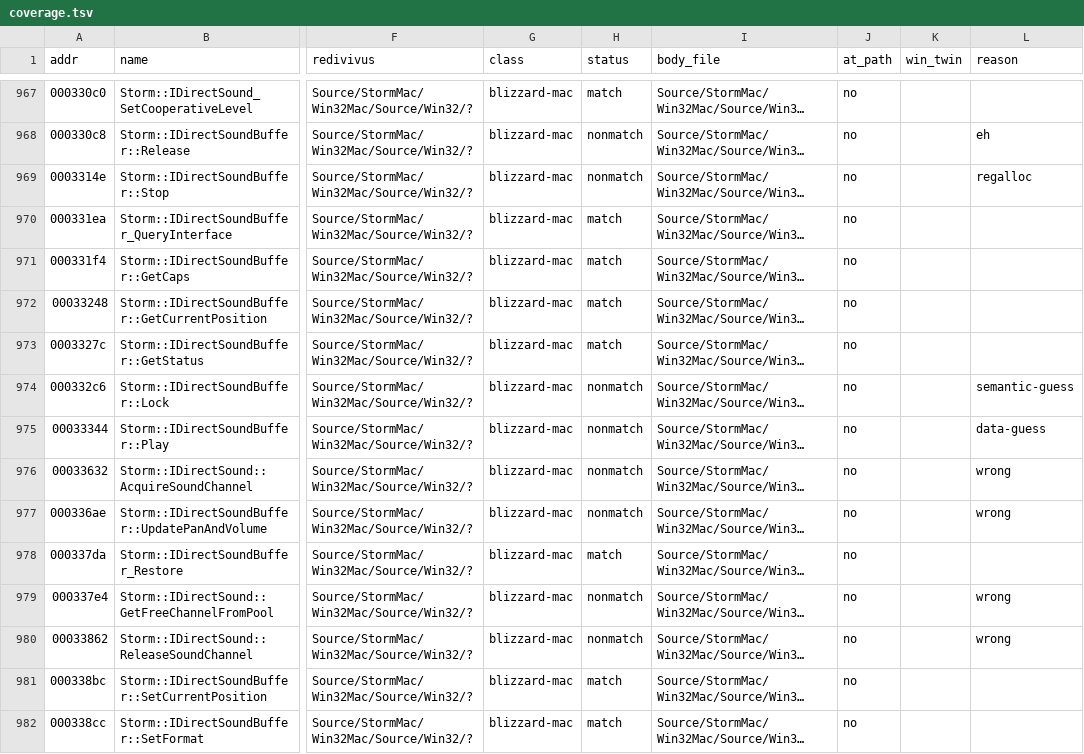
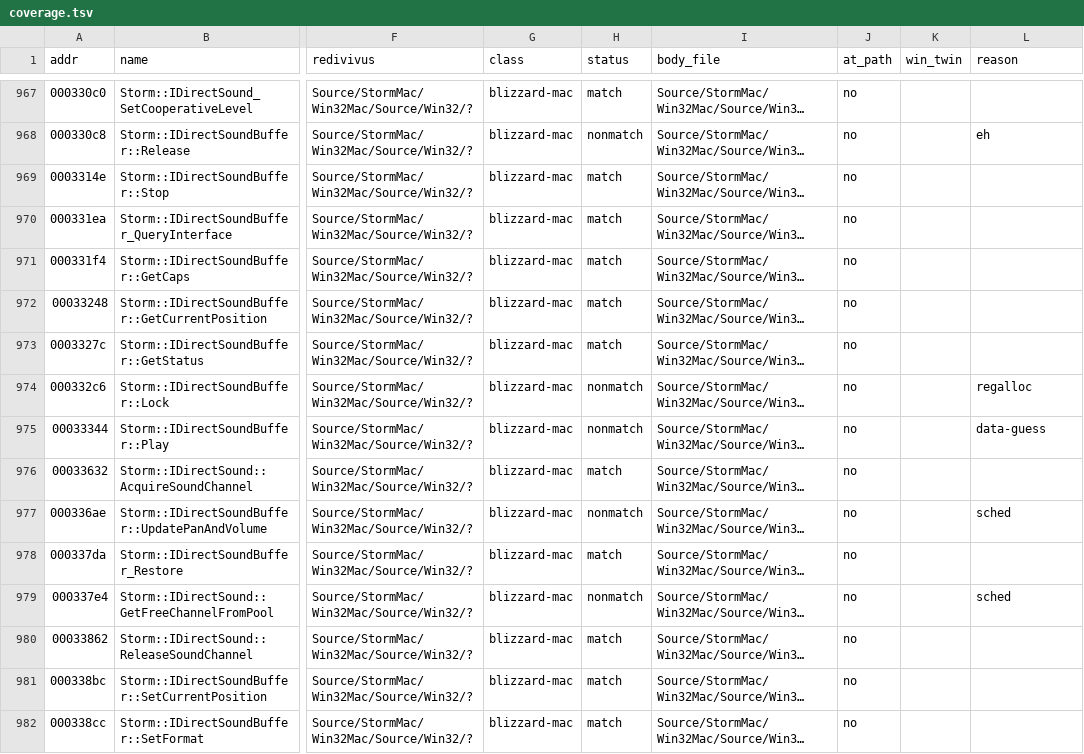
Before and after one commit to jaenster/redivivus, a TSV file: asm_matching/mac/coverage.tsv, drawn as a sheet; only a part is shown, gaps mark what is left out; long unchanged cells end in …; the diff covers the shown part only; the diff names each change by its address in the sheet, - before the commit and + after, or states it on an @@ line.

```diff
--- a/asm_matching/mac/coverage.tsv
+++ b/asm_matching/mac/coverage.tsv
-H969 (status): nonmatch
+H969 (status): match
-L969 (reason): regalloc
+L969 (reason): (empty)
-L974 (reason): semantic-guess
+L974 (reason): regalloc
-H976 (status): nonmatch
+H976 (status): match
-L976 (reason): wrong
+L976 (reason): (empty)
-L977 (reason): wrong
+L977 (reason): sched
-L979 (reason): wrong
+L979 (reason): sched
-H980 (status): nonmatch
+H980 (status): match
-L980 (reason): wrong
+L980 (reason): (empty)
```
Also changed, not shown: 103 edited cells elsewhere in this file, asm_matching/mac/reasons.tsv.
